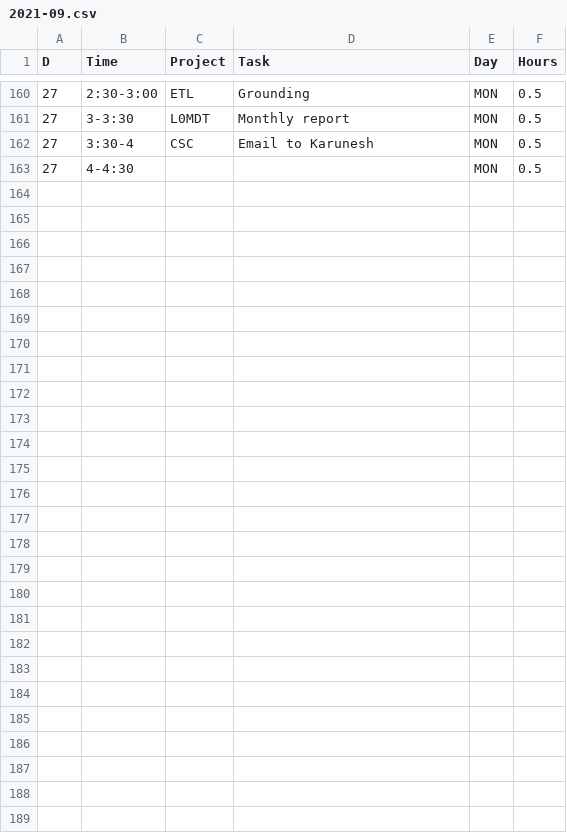
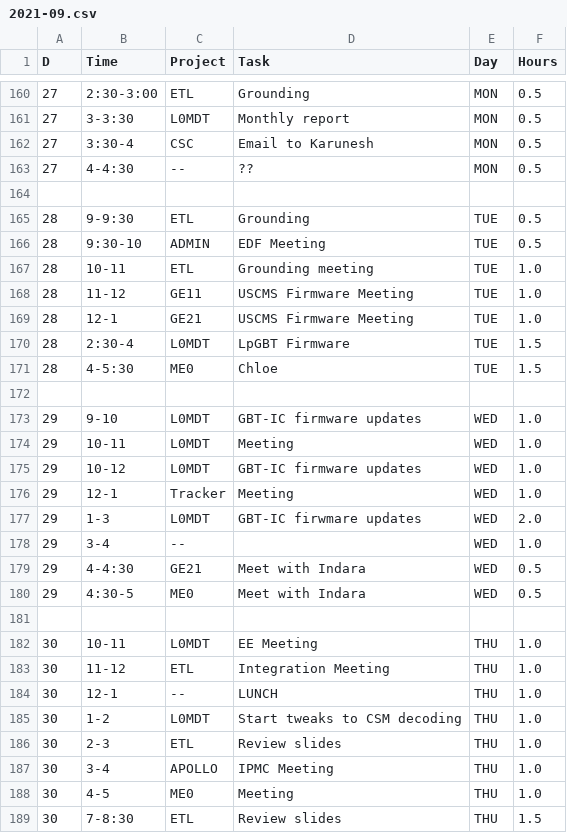
Before and after one commit to andrewpeck/edf-timesheet, a CSV file: billing/2021-09.csv, drawn as a sheet; only a part is shown, gaps mark what is left out.

Commit message:
September billing

```diff
--- a/billing/2021-09.csv
+++ b/billing/2021-09.csv
@@ -162,2 +162,28 @@ D,Time,Project,Task,Day,Hours
 27,3:30-4,CSC,Email to Karunesh,MON,0.5
-27,4-4:30,,,MON,0.5
+27,4-4:30,--,??,MON,0.5
+,,,,,
+28,9-9:30,ETL,Grounding,TUE,0.5
+28,9:30-10,ADMIN,EDF Meeting,TUE,0.5
+28,10-11,ETL,Grounding meeting,TUE,1.0
+28,11-12,GE11,USCMS Firmware Meeting,TUE,1.0
+28,12-1,GE21,USCMS Firmware Meeting,TUE,1.0
+28,2:30-4,L0MDT,LpGBT Firmware,TUE,1.5
+28,4-5:30,ME0,Chloe,TUE,1.5
+,,,,,
+29,9-10,L0MDT,GBT-IC firmware updates,WED,1.0
+29,10-11,L0MDT,Meeting,WED,1.0
+29,10-12,L0MDT,GBT-IC firmware updates,WED,1.0
+29,12-1,Tracker,Meeting,WED,1.0
+29,1-3,L0MDT,GBT-IC firwmare updates,WED,2.0
+29,3-4,--,,WED,1.0
+29,4-4:30,GE21,Meet with Indara,WED,0.5
+29,4:30-5,ME0,Meet with Indara,WED,0.5
+,,,,,
+30,10-11,L0MDT,EE Meeting,THU,1.0
+30,11-12,ETL,Integration Meeting,THU,1.0
+30,12-1,--,LUNCH,THU,1.0
+30,1-2,L0MDT,Start tweaks to CSM decoding,THU,1.0
+30,2-3,ETL,Review slides,THU,1.0
+30,3-4,APOLLO,IPMC Meeting,THU,1.0
+30,4-5,ME0,Meeting,THU,1.0
+30,7-8:30,ETL,Review slides,THU,1.5
```
Also changed, not shown: billing/2021-09-Summary.csv, 1 other file.
